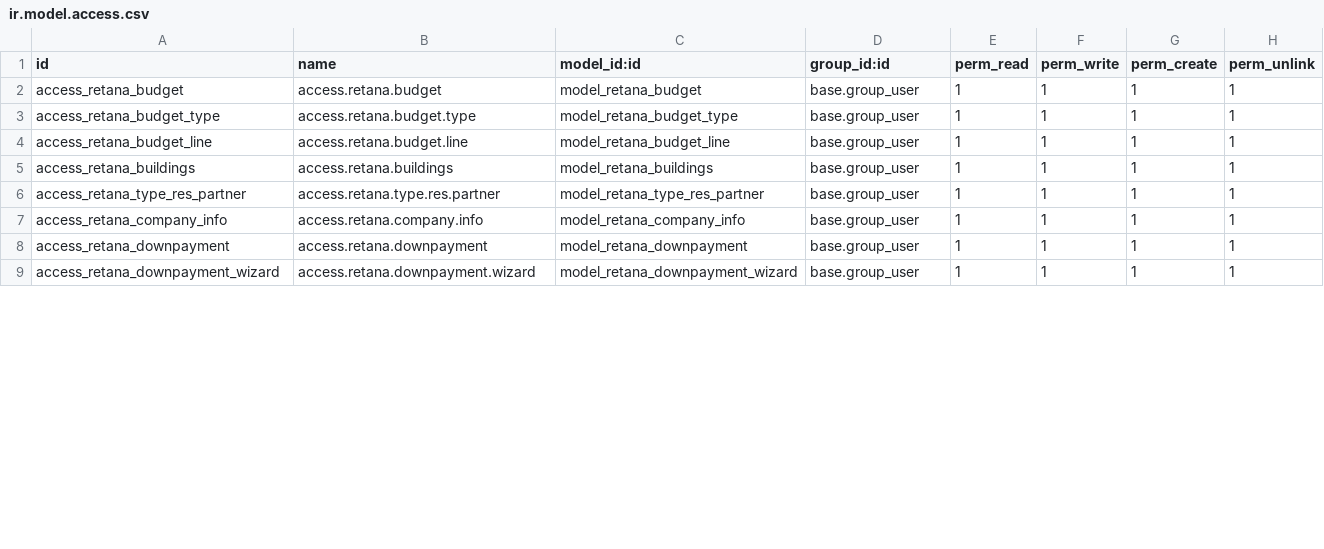
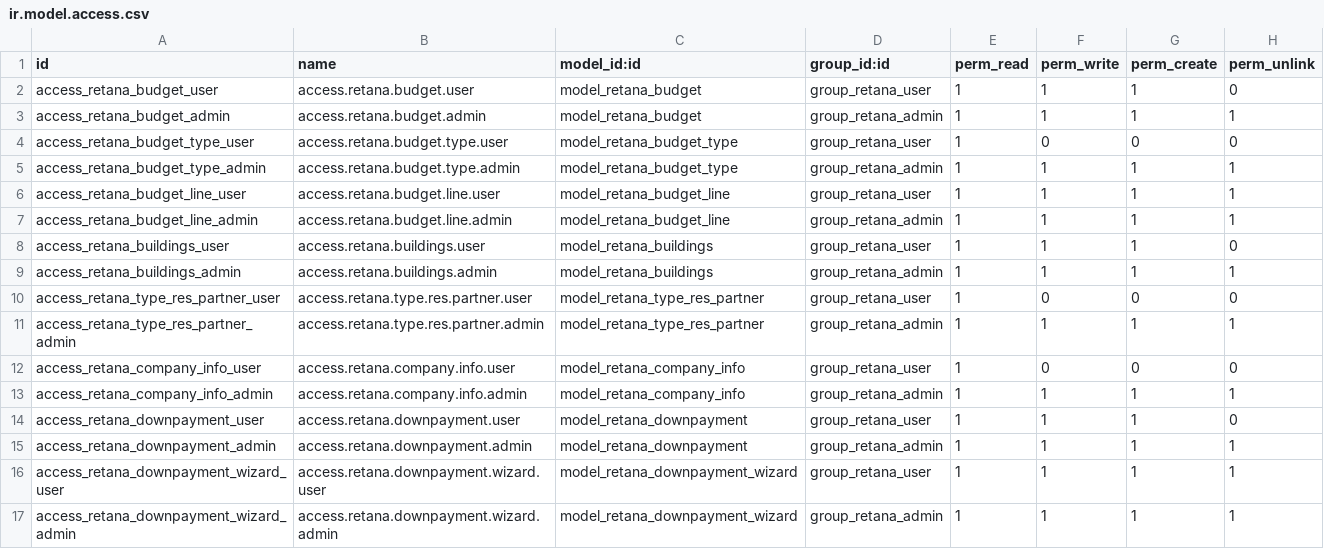
Before and after one commit to MaxRetana/OdooRetana, a CSV file: extra-addons/retana_bills/security/ir.model.access.csv, drawn as a sheet; only a part is shown; the diff covers the shown part only.

```diff
--- a/extra-addons/retana_bills/security/ir.model.access.csv
+++ b/extra-addons/retana_bills/security/ir.model.access.csv
@@ -1,9 +1,17 @@
 id,name,model_id:id,group_id:id,perm_read,perm_write,perm_create,perm_unlink
-access_retana_budget,access.retana.budget,model_retana_budget,base.group_user,1,1,1,1
-access_retana_budget_type,access.retana.budget.type,model_retana_budget_type,base.group_user,1,1,1,1
-access_retana_budget_line,access.retana.budget.line,model_retana_budget_line,base.group_user,1,1,1,1
-access_retana_buildings,access.retana.buildings,model_retana_buildings,base.group_user,1,1,1,1
-access_retana_type_res_partner,access.retana.type.res.partner,model_retana_type_res_partner,base.group_user,1,1,1,1
-access_retana_company_info,access.retana.company.info,model_retana_company_info,base.group_user,1,1,1,1
-access_retana_downpayment,access.retana.downpayment,model_retana_downpayment,base.group_user,1,1,1,1
-access_retana_downpayment_wizard,access.retana.downpayment.wizard,model_retana_downpayment_wizard,base.group_user,1,1,1,1
+access_retana_budget_user,access.retana.budget.user,model_retana_budget,group_retana_user,1,1,1,0
+access_retana_budget_admin,access.retana.budget.admin,model_retana_budget,group_retana_admin,1,1,1,1
+access_retana_budget_type_user,access.retana.budget.type.user,model_retana_budget_type,group_retana_user,1,0,0,0
+access_retana_budget_type_admin,access.retana.budget.type.admin,model_retana_budget_type,group_retana_admin,1,1,1,1
+access_retana_budget_line_user,access.retana.budget.line.user,model_retana_budget_line,group_retana_user,1,1,1,1
+access_retana_budget_line_admin,access.retana.budget.line.admin,model_retana_budget_line,group_retana_admin,1,1,1,1
+access_retana_buildings_user,access.retana.buildings.user,model_retana_buildings,group_retana_user,1,1,1,0
+access_retana_buildings_admin,access.retana.buildings.admin,model_retana_buildings,group_retana_admin,1,1,1,1
+access_retana_type_res_partner_user,access.retana.type.res.partner.user,model_retana_type_res_partner,group_retana_user,1,0,0,0
+access_retana_type_res_partner_admin,access.retana.type.res.partner.admin,model_retana_type_res_partner,group_retana_admin,1,1,1,1
+access_retana_company_info_user,access.retana.company.info.user,model_retana_company_info,group_retana_user,1,0,0,0
+access_retana_company_info_admin,access.retana.company.info.admin,model_retana_company_info,group_retana_admin,1,1,1,1
+access_retana_downpayment_user,access.retana.downpayment.user,model_retana_downpayment,group_retana_user,1,1,1,0
+access_retana_downpayment_admin,access.retana.downpayment.admin,model_retana_downpayment,group_retana_admin,1,1,1,1
+access_retana_downpayment_wizard_user,access.retana.downpayment.wizard.user,model_retana_downpayment_wizard,group_retana_user,1,1,1,1
+access_retana_downpayment_wizard_admin,access.retana.downpayment.wizard.admin,model_retana_downpayment_wizard,group_retana_admin,1,1,1,1
```
Also changed, not shown: 3 added rows and 12 edited cells elsewhere in this file, 6 other files.
